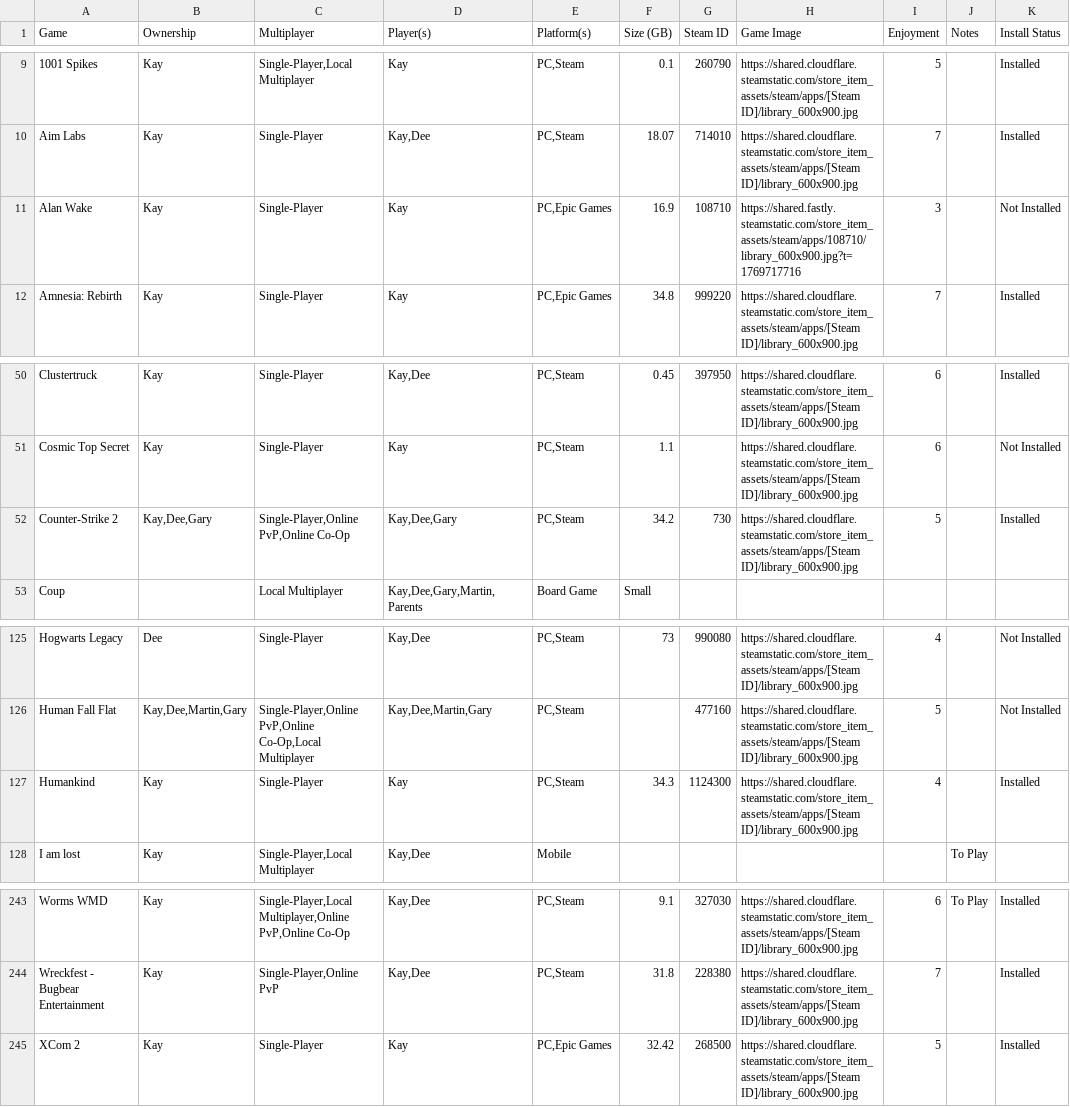
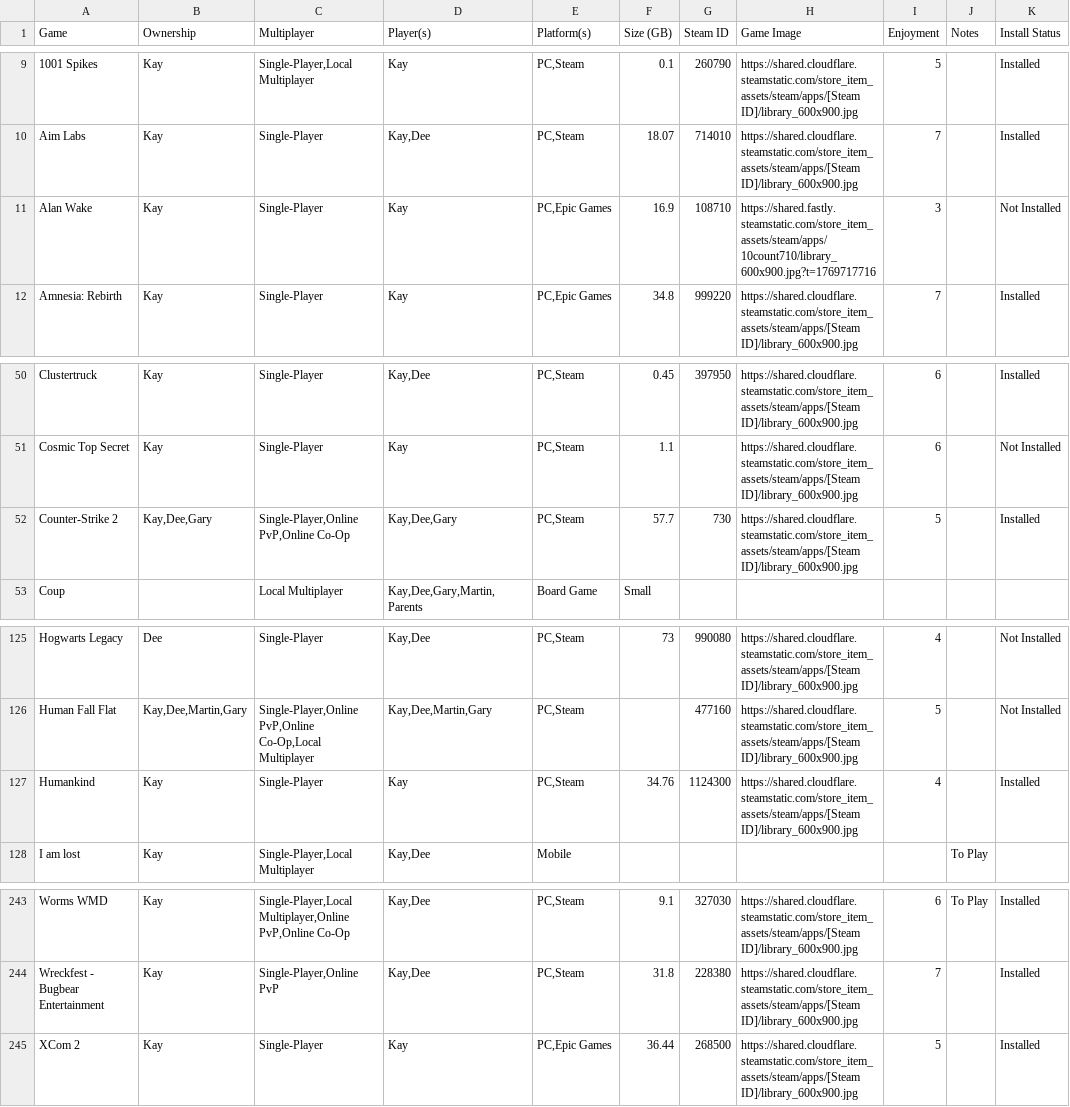
Before and after one commit to kay-who-codes/Game-Library, a CSV file: games.csv, drawn as a sheet; only a part is shown, gaps mark what is left out; the diff names each change by its address in the sheet, - before the commit and + after, or states it on an @@ line.

```diff
--- a/games.csv
+++ b/games.csv
-H11 (Game Image): https://shared.fastly.steamstatic.com/store_item_assets/steam/apps/108710/library_600x900.jpg?t=1769717716
+H11 (Game Image): https://shared.fastly.steamstatic.com/store_item_assets/steam/apps/10count710/library_600x900.jpg?t=1769717716
-F52 (Size (GB)): 34.2
+F52 (Size (GB)): 57.7
-F127 (Size (GB)): 34.3
+F127 (Size (GB)): 34.76
-F245 (Size (GB)): 32.42
+F245 (Size (GB)): 36.44
```
